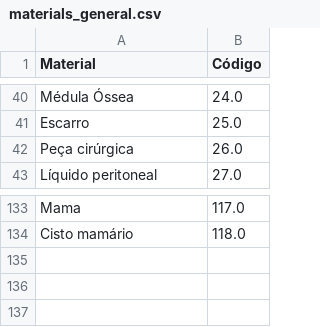
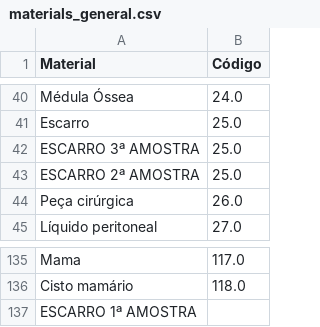
Before and after one commit to afonsolsj/LABMICRO, a CSV file: assets/files/materials_general.csv, drawn as a sheet; only a part is shown, gaps mark what is left out; the diff names each change by its address in the sheet, - before the commit and + after, or states it on an @@ line.

Commit message:
Atualização automática de assets/files/materials_general.csv pelo Streamlit

```diff
--- a/assets/files/materials_general.csv
+++ b/assets/files/materials_general.csv
+row 42: ESCARRO 3ª AMOSTRA | 25.0
+row 43: ESCARRO 2ª AMOSTRA | 25.0
+row 137: ESCARRO 1ª AMOSTRA
```
